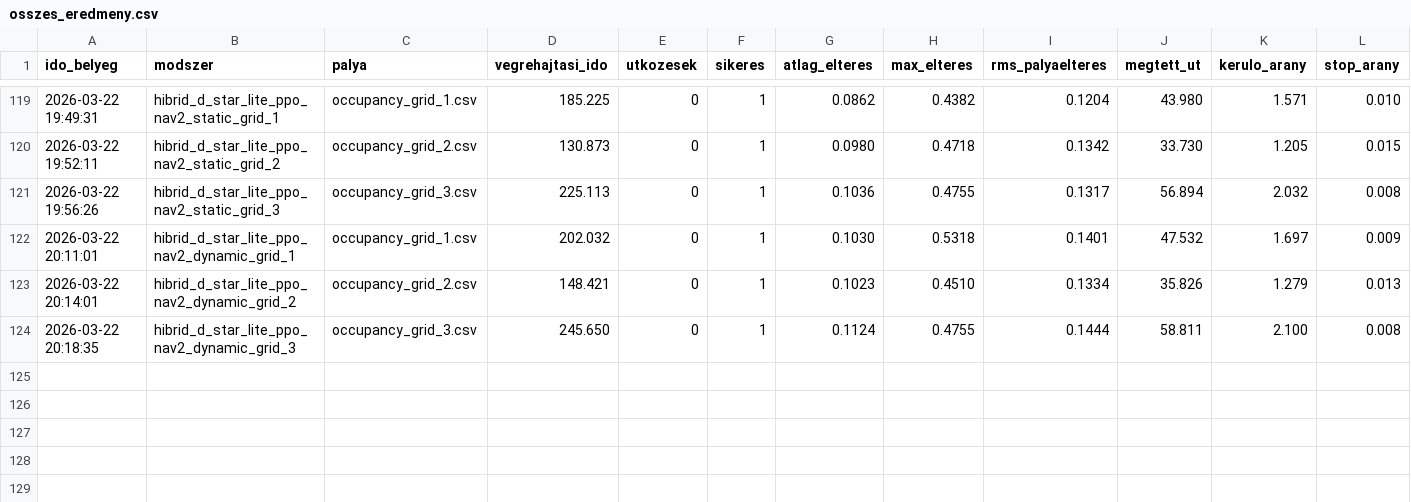
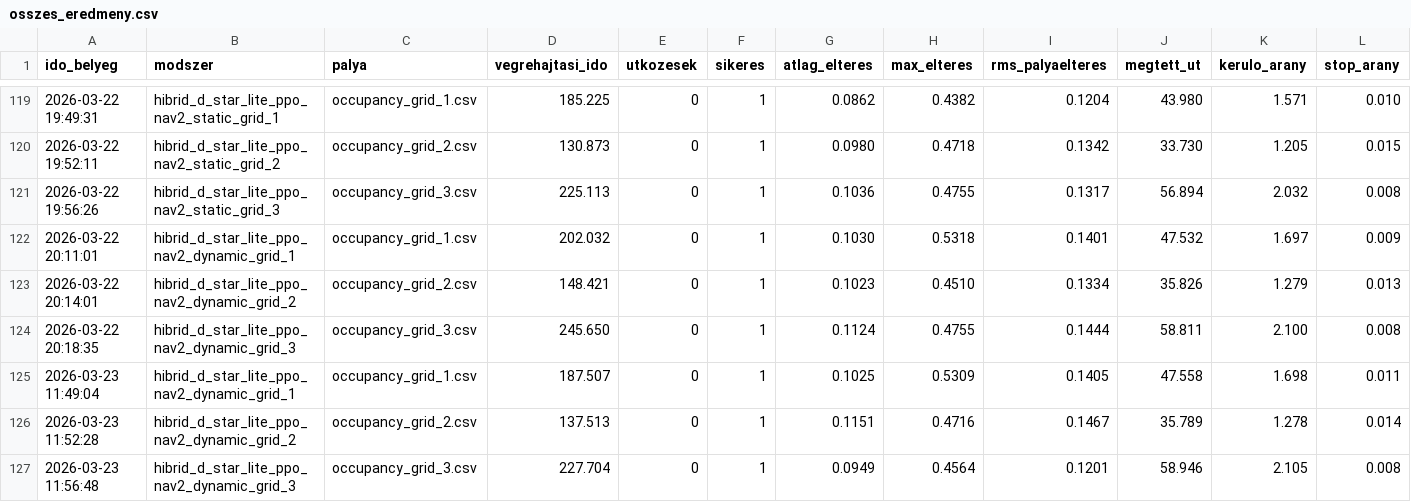
Before and after one commit to szabolcs-lab/diplomamunka_ws, a CSV file: metrics_runs/osszes_eredmeny.csv, drawn as a sheet; only a part is shown, gaps mark what is left out; rows hold the shown columns only; the diff names each change by its address in the sheet, - before the commit and + after, or states it on an @@ line.

Commit message:
dynamic_obstacle refaktorálás és tesztelés

```diff
--- a/metrics_runs/osszes_eredmeny.csv
+++ b/metrics_runs/osszes_eredmeny.csv
+row 125: 2026-03-23 11:49:04 | hibrid_d_star_lite_ppo_nav2_dynamic_grid_1 | occupancy_grid_1.csv | 187.507 | 0 | 1 | 0.1025 | 0.5309 | 0.1405 | 47.558 | 1.698 | 0.011
+row 126: 2026-03-23 11:52:28 | hibrid_d_star_lite_ppo_nav2_dynamic_grid_2 | occupancy_grid_2.csv | 137.513 | 0 | 1 | 0.1151 | 0.4716 | 0.1467 | 35.789 | 1.278 | 0.014
+row 127: 2026-03-23 11:56:48 | hibrid_d_star_lite_ppo_nav2_dynamic_grid_3 | occupancy_grid_3.csv | 227.704 | 0 | 1 | 0.0949 | 0.4564 | 0.1201 | 58.946 | 2.105 | 0.008
```
Also changed, not shown: 3 other files.
